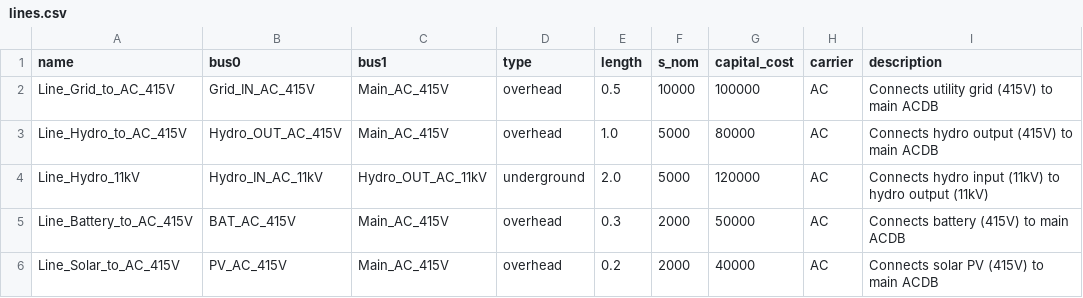
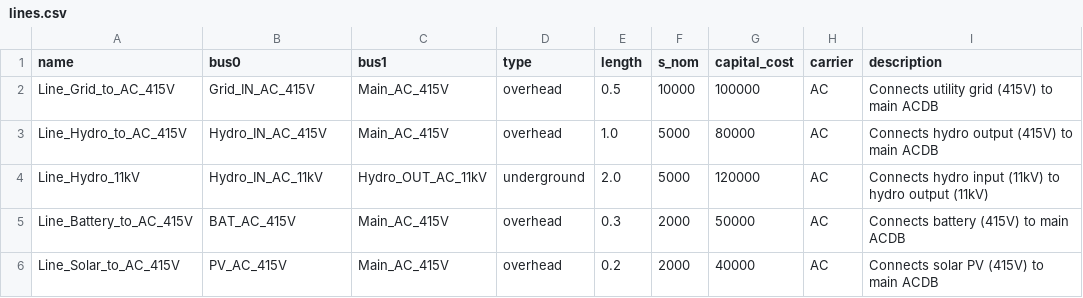
Before and after one commit to tinegachris/hybrid_renewable_pypsa, a CSV file: hybrid_renewable_pypsa/data/lines.csv, drawn as a sheet.

Commit message:
fix lines.csv to correct bus connection for hydro output

```diff
--- a/hybrid_renewable_pypsa/data/lines.csv
+++ b/hybrid_renewable_pypsa/data/lines.csv
@@ -2,3 +2,3 @@ name,bus0,bus1,type,length,s_nom,capital_cost,carrier,description
 Line_Grid_to_AC_415V,Grid_IN_AC_415V,Main_AC_415V,overhead,0.5,10000,100000,AC,Connects utility grid (415V) to main ACDB
-Line_Hydro_to_AC_415V,Hydro_OUT_AC_415V,Main_AC_415V,overhead,1.0,5000,80000,AC,Connects hydro output (415V) to main ACDB
+Line_Hydro_to_AC_415V,Hydro_IN_AC_415V,Main_AC_415V,overhead,1.0,5000,80000,AC,Connects hydro output (415V) to main ACDB
 Line_Hydro_11kV,Hydro_IN_AC_11kV,Hydro_OUT_AC_11kV,underground,2.0,5000,120000,AC,Connects hydro input (11kV) to hydro output (11kV)
```
